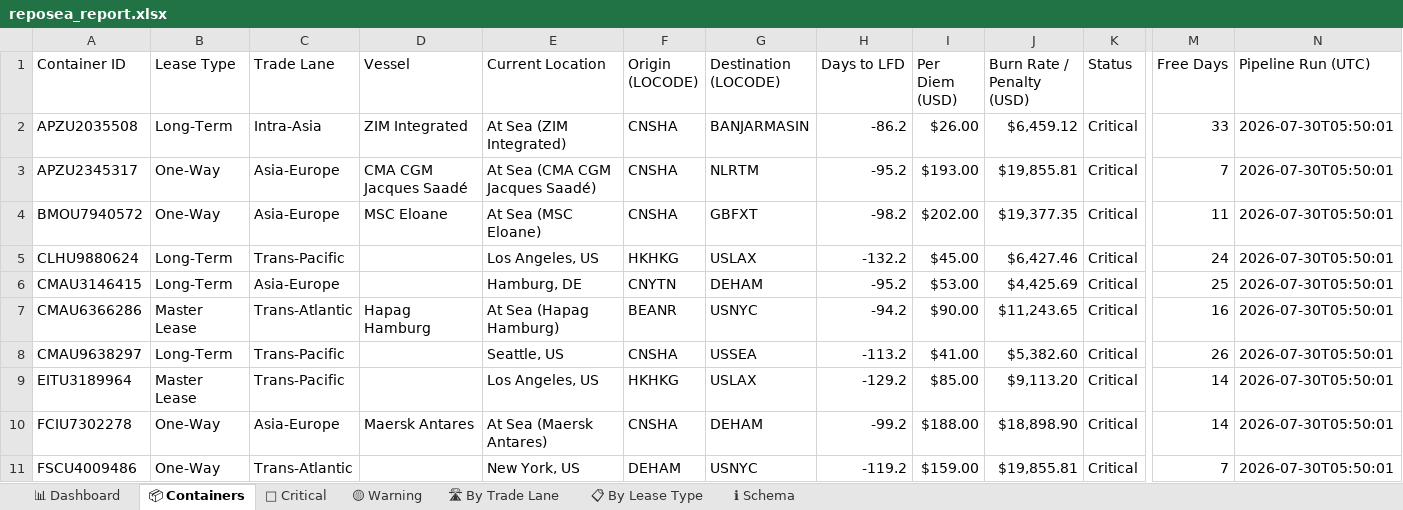
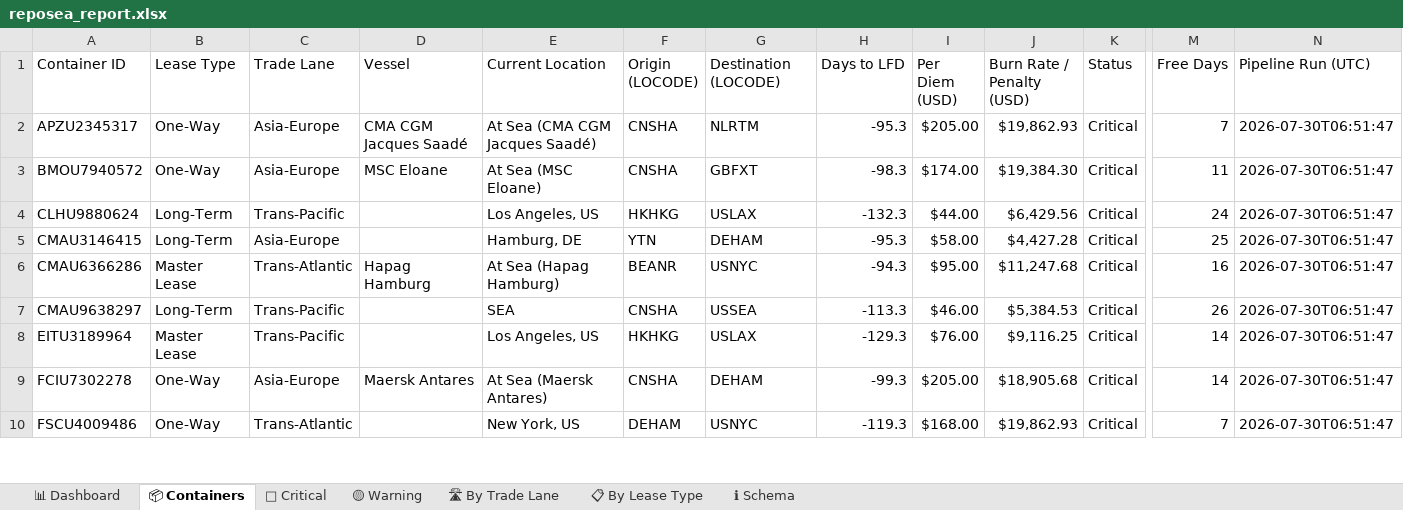
Before and after one commit to rahulmistry18/-Reposea_container_optimizer, an Excel workbook: data/exports/reposea_report.xlsx, sheet 📦 Containers, drawn as a sheet; only a part is shown, gaps mark what is left out; values as stored, in another font and other column widths than the file's, no cell formats; table styles not drawn; removed rows and columns are numbered as before the commit, all else as after; rows hold the shown columns only; the diff covers the shown part only; the diff names each change by its address in the sheet, - before the commit and + after, or states it on an @@ line.

Commit message:
chore(data): pipeline run 2026-07-29T22:51:48Z [skip ci]

```diff
--- a/data/exports/reposea_report.xlsx (sheet 📦 Containers)
+++ b/data/exports/reposea_report.xlsx (sheet 📦 Containers)
-row 2: APZU2035508 | Long-Term | Intra-Asia | ZIM Integrated | At Sea (ZIM Integrated) | CNSHA | BANJARMASIN | -86.2 | $26.00 | $6,459.12 | Critical | 33 | 2026-07-30T05:50:01
-H2 (Days to LFD): -95.2
+H2 (Days to LFD): -95.3
-I2 (Per Diem (USD)): $193.00
+I2 (Per Diem (USD)): $205.00
-J2 (Burn Rate / Penalty (USD)): $19,855.81
+J2 (Burn Rate / Penalty (USD)): $19,862.93
-N2:N10 (Pipeline Run (UTC)): 2026-07-30T05:50:01
+N2:N10 (Pipeline Run (UTC)): 2026-07-30T06:51:47
-H3 (Days to LFD): -98.2
+H3 (Days to LFD): -98.3
-I3 (Per Diem (USD)): $202.00
+I3 (Per Diem (USD)): $174.00
-J3 (Burn Rate / Penalty (USD)): $19,377.35
+J3 (Burn Rate / Penalty (USD)): $19,384.30
-H4 (Days to LFD): -132.2
+H4 (Days to LFD): -132.3
-I4 (Per Diem (USD)): $45.00
+I4 (Per Diem (USD)): $44.00
-J4 (Burn Rate / Penalty (USD)): $6,427.46
+J4 (Burn Rate / Penalty (USD)): $6,429.56
-F5 (Origin (LOCODE)): CNYTN
+F5 (Origin (LOCODE)): YTN
-H5 (Days to LFD): -95.2
+H5 (Days to LFD): -95.3
-I5 (Per Diem (USD)): $53.00
+I5 (Per Diem (USD)): $58.00
-J5 (Burn Rate / Penalty (USD)): $4,425.69
+J5 (Burn Rate / Penalty (USD)): $4,427.28
-H6 (Days to LFD): -94.2
+H6 (Days to LFD): -94.3
-I6 (Per Diem (USD)): $90.00
+I6 (Per Diem (USD)): $95.00
-J6 (Burn Rate / Penalty (USD)): $11,243.65
+J6 (Burn Rate / Penalty (USD)): $11,247.68
-E7 (Current Location): Seattle, US
+E7 (Current Location): SEA
-H7 (Days to LFD): -113.2
+H7 (Days to LFD): -113.3
-I7 (Per Diem (USD)): $41.00
+I7 (Per Diem (USD)): $46.00
-J7 (Burn Rate / Penalty (USD)): $5,382.60
+J7 (Burn Rate / Penalty (USD)): $5,384.53
-H8 (Days to LFD): -129.2
+H8 (Days to LFD): -129.3
-I8 (Per Diem (USD)): $85.00
+I8 (Per Diem (USD)): $76.00
-J8 (Burn Rate / Penalty (USD)): $9,113.20
+J8 (Burn Rate / Penalty (USD)): $9,116.25
-H9 (Days to LFD): -99.2
+H9 (Days to LFD): -99.3
-I9 (Per Diem (USD)): $188.00
+I9 (Per Diem (USD)): $205.00
-J9 (Burn Rate / Penalty (USD)): $18,898.90
+J9 (Burn Rate / Penalty (USD)): $18,905.68
-H10 (Days to LFD): -119.2
+H10 (Days to LFD): -119.3
-I10 (Per Diem (USD)): $159.00
+I10 (Per Diem (USD)): $168.00
-J10 (Burn Rate / Penalty (USD)): $19,855.81
+J10 (Burn Rate / Penalty (USD)): $19,862.93
```
Also changed, not shown: 4 added rows, 3 removed rows and 95 edited cells elsewhere in this sheet, sheet 🔴 Critical, sheet 🛣 By Trade Lane, sheet 📋 By Lease Type, sheet 📊 Dashboard, cell formats, 7 other files.
